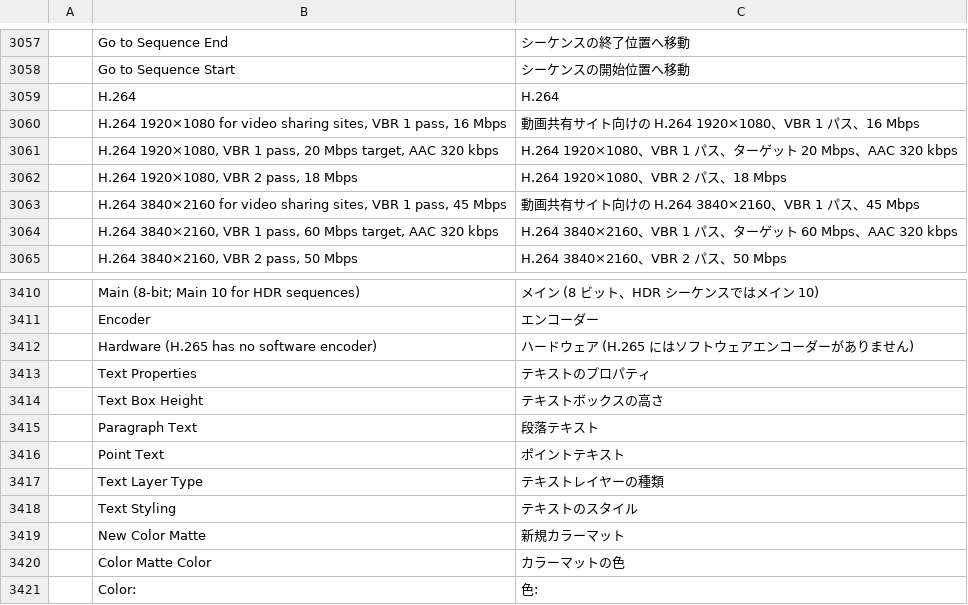
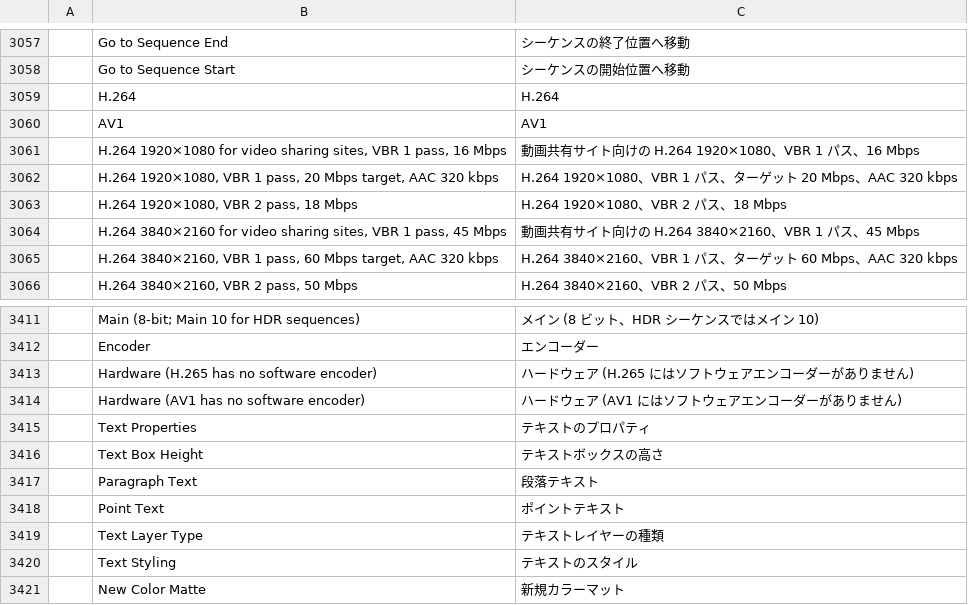
Before and after one commit to salim-studio/filmsweet, a TSV file: crates/ui-egui/src/i18n/ja.tsv, drawn as a sheet; only a part is shown, gaps mark what is left out; the shorter side is filled out with more unchanged rows; the diff names each change by its address in the sheet, - before the commit and + after, or states it on an @@ line.

Commit message:
HW6: AV1 export format, enabled where a hardware encoder registers one (#30)
Format::Av1 in export settings and jobs, SampleEntry::av1 (av01 + av1C) in
isobmff, and the Export panel's Format list, profile and encoder rows. No
encoder ships here: like H.265, AV1 is listed greyed out until a platform
encoder registers a probe, and a job without one fails with "AV1 encoder not
available yet". Split out of #409; the VA-API AV1 encoder follows on main's
vaapi::va design.

```diff
--- a/crates/ui-egui/src/i18n/ja.tsv
+++ b/crates/ui-egui/src/i18n/ja.tsv
+row 3060:  | AV1 | AV1
+row 3414:  | Hardware (AV1 has no software encoder) | ハードウェア (AV1 にはソフトウェアエンコーダーがありません)
```
Also changed, not shown: crates/ui-egui/src/i18n/es.tsv, crates/ui-egui/src/i18n/zh-cn.tsv, 6 other files.
